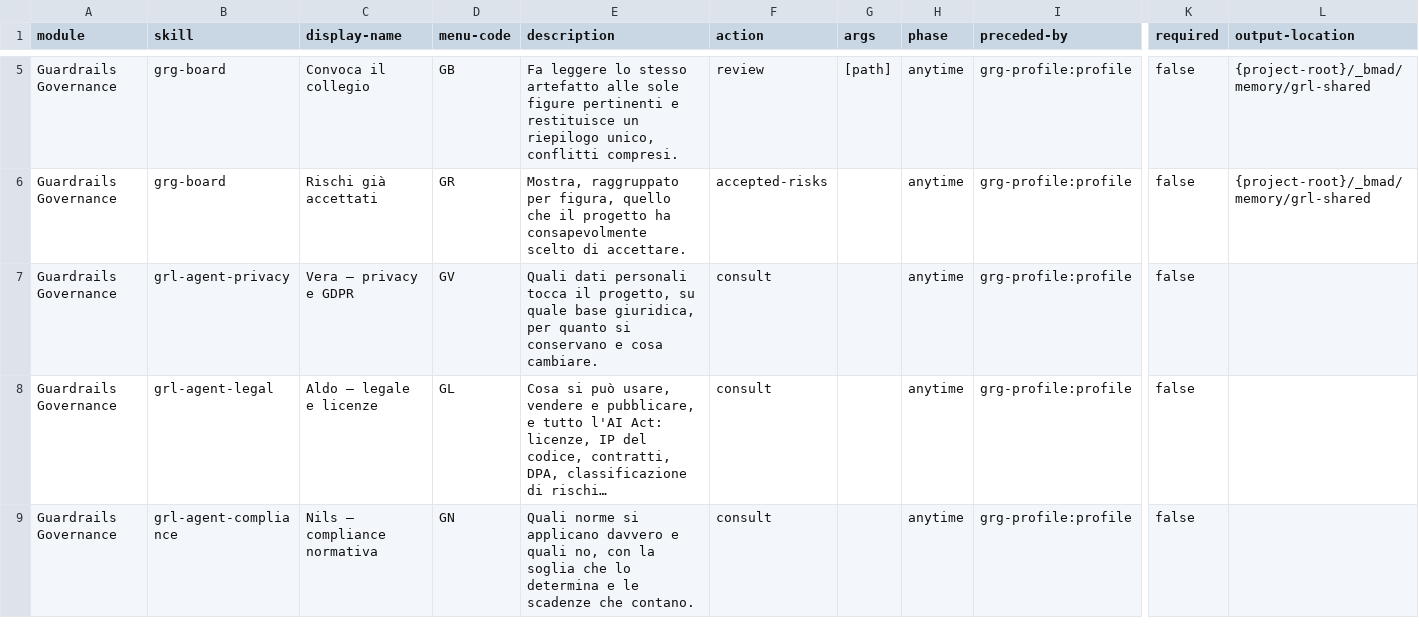
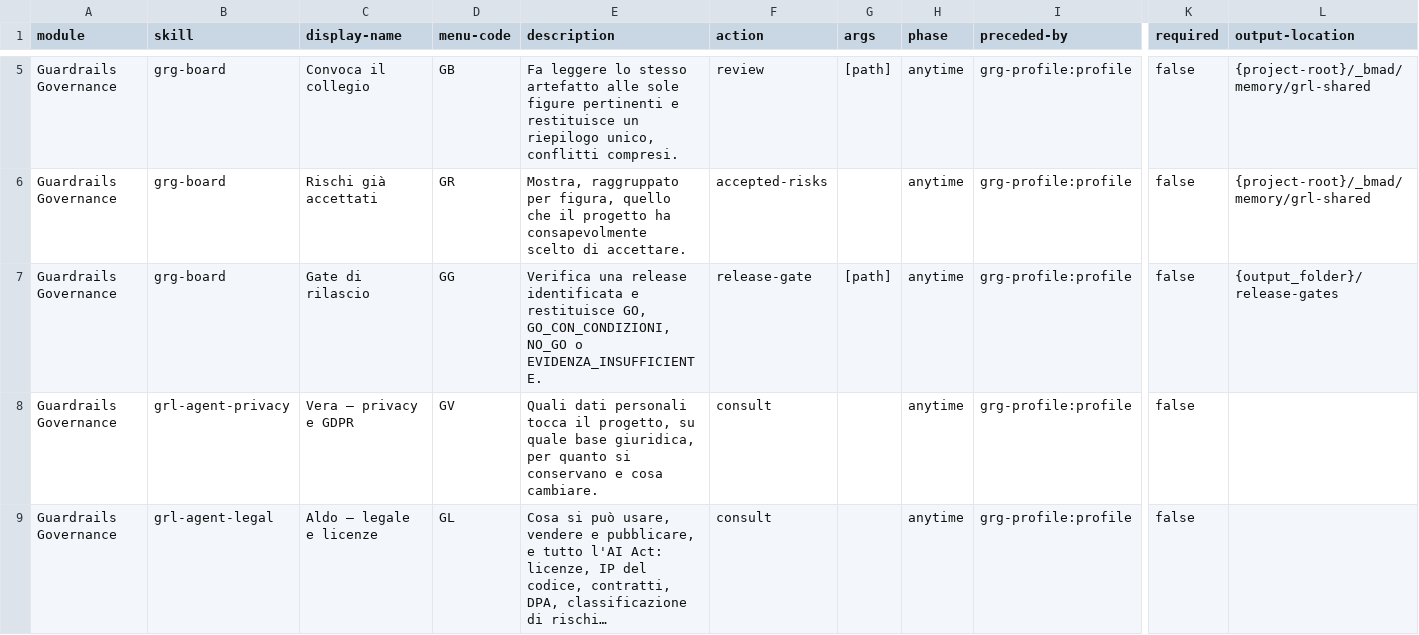
Before and after one commit to mlarese/bmad-module-guardrails-governance, a CSV file: src/module-help.csv, drawn as a sheet; only a part is shown, gaps mark what is left out; the shorter side is filled out with more unchanged rows; long unchanged cells end in …; rows hold the shown columns only; the diff names each change by its address in the sheet, - before the commit and + after, or states it on an @@ line.

Commit message:
feat(grl): consegna WordPress controllata e release gate di grl-board

```diff
--- a/src/module-help.csv
+++ b/src/module-help.csv
+row 7: Guardrails Governance | grg-board | Gate di rilascio | GG | Verifica una release identificata e restituisce GO, GO_CON_CONDIZIONI, NO_GO o EVIDENZA_INSUFFICIENTE. | release-gate | [path] | anytime | grg-profile:profile | false | {output_folder}/release-gates
```
Also changed, not shown: src/skills/grg-setup/assets/module-help.csv, 28 other files.
